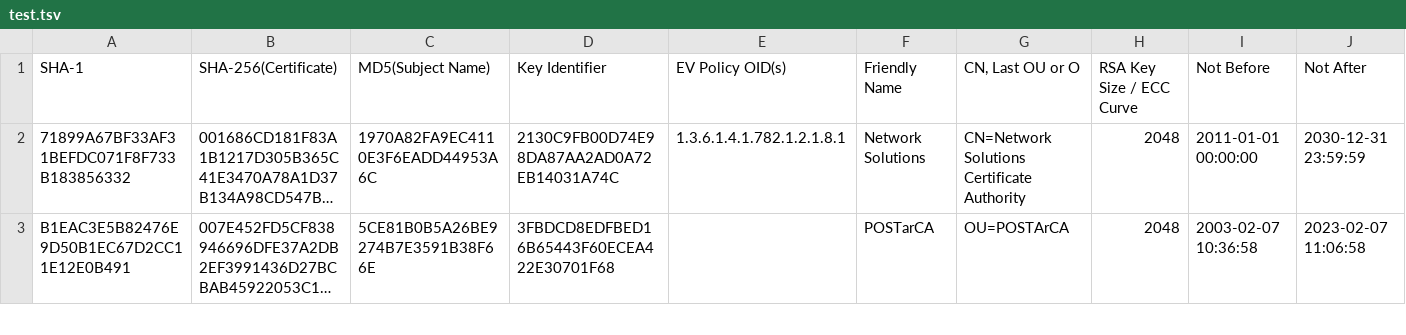
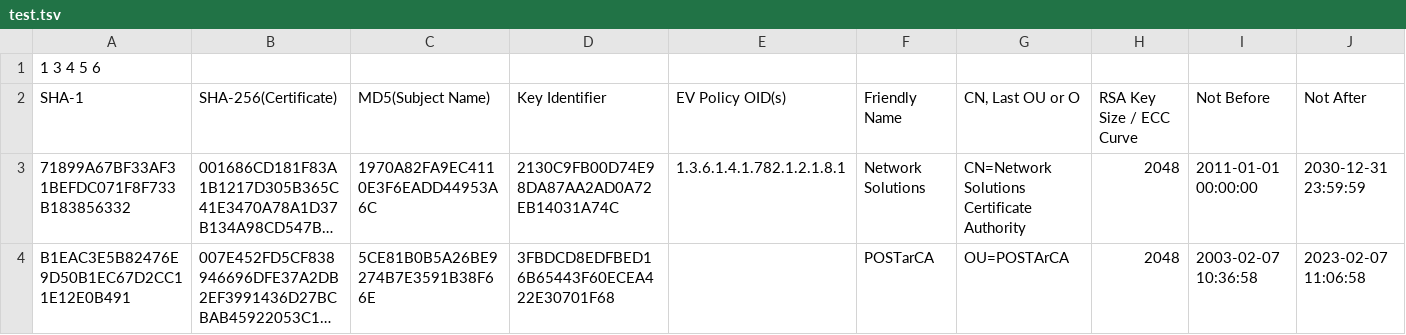
Before and after one commit to IamLX/The-Road-of-My-Leetcode, a TSV file: test.tsv, drawn as a sheet; only a part is shown; long unchanged cells end in …; rows hold the shown columns only; the diff names each change by its address in the sheet, - before the commit and + after, or states it on an @@ line.

Commit message:
Update test.tsv

```diff
--- a/test.tsv
+++ b/test.tsv
+row 1: 1 3 4 5 6
```
